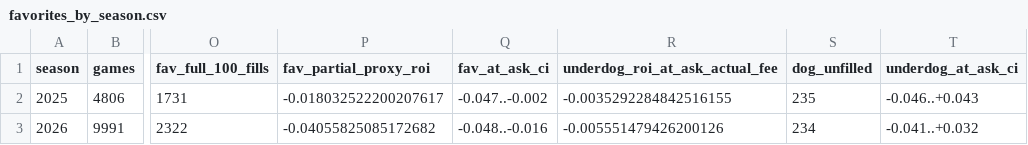
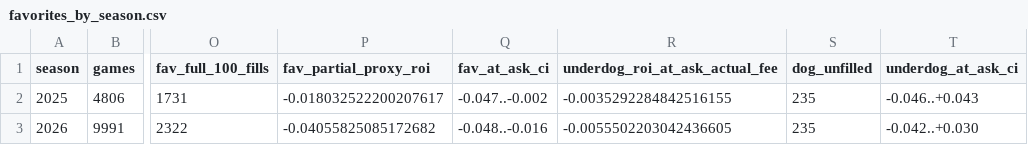
Before and after one commit to JeremyWhittaker/Polymarket_arbitrage, a CSV file: reports/favorites_by_season.csv, drawn as a sheet; only a part is shown, gaps mark what is left out; the diff names each change by its address in the sheet, - before the commit and + after, or states it on an @@ line.

```diff
--- a/reports/favorites_by_season.csv
+++ b/reports/favorites_by_season.csv
-R3 (underdog_roi_at_ask_actual_fee): -0.005551479426200126
+R3 (underdog_roi_at_ask_actual_fee): -0.0055502203042436605
-S3 (dog_unfilled): 234
+S3 (dog_unfilled): 235
-T3 (underdog_at_ask_ci): -0.041..+0.032
+T3 (underdog_at_ask_ci): -0.042..+0.030
```
Also changed, not shown: reports/favorites_biased_full_sample.csv, reports/favorites_by_kind.csv, 4 other files.
